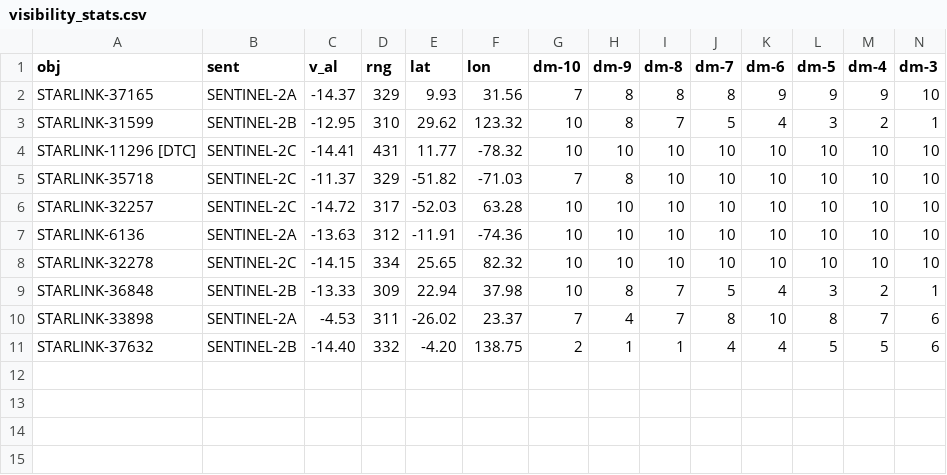
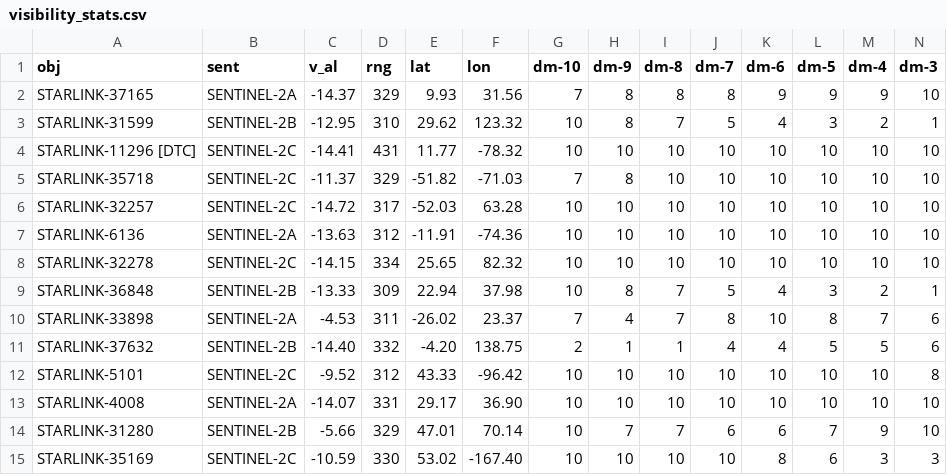
Before and after one commit to hex358/ibserver, a CSV file: experiments/equant-sentinel2/results/lab/visibility_stats.csv, drawn as a sheet; only a part is shown; rows hold the shown columns only; the diff names each change by its address in the sheet, - before the commit and + after, or states it on an @@ line.

```diff
--- a/experiments/equant-sentinel2/results/lab/visibility_stats.csv
+++ b/experiments/equant-sentinel2/results/lab/visibility_stats.csv
+row 12: STARLINK-5101 | SENTINEL-2C | -9.52 | 312 | 43.33 | -96.42 | 10 | 10 | 10 | 10 | 10 | 10 | 10 | 8
+row 13: STARLINK-4008 | SENTINEL-2A | -14.07 | 331 | 29.17 | 36.90 | 10 | 10 | 10 | 10 | 10 | 10 | 10 | 10
+row 14: STARLINK-31280 | SENTINEL-2B | -5.66 | 329 | 47.01 | 70.14 | 10 | 7 | 7 | 6 | 6 | 7 | 9 | 10
+row 15: STARLINK-35169 | SENTINEL-2C | -10.59 | 330 | 53.02 | -167.40 | 10 | 10 | 10 | 10 | 8 | 6 | 3 | 3
```
Also changed, not shown: 4 other files.
